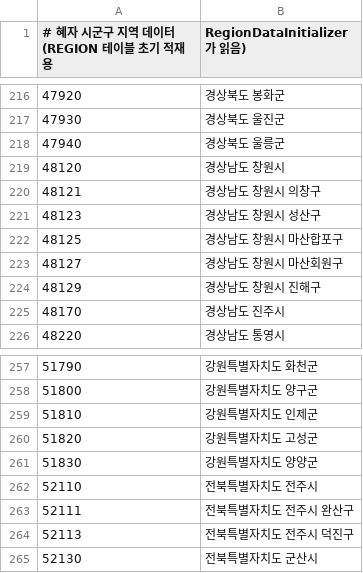
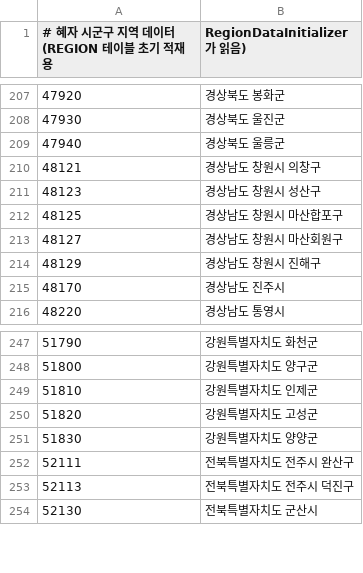
Before and after one commit to Hyejabonjuui/backend, a CSV file: src/main/resources/csv/region_sigungu.csv, drawn as a sheet; only a part is shown, gaps mark what is left out; removed rows and columns are numbered as before the commit, all else as after; the diff covers the shown part only; the diff names each change by its address in the sheet, - before the commit and + after, or states it on an @@ line.

```diff
--- a/src/main/resources/csv/region_sigungu.csv
+++ b/src/main/resources/csv/region_sigungu.csv
-row 219: 48120 | 경상남도 창원시
-row 262: 52110 | 전북특별자치도 전주시
```
Also changed, not shown: 2 added rows and 11 removed rows elsewhere in this file, 5 other files.
